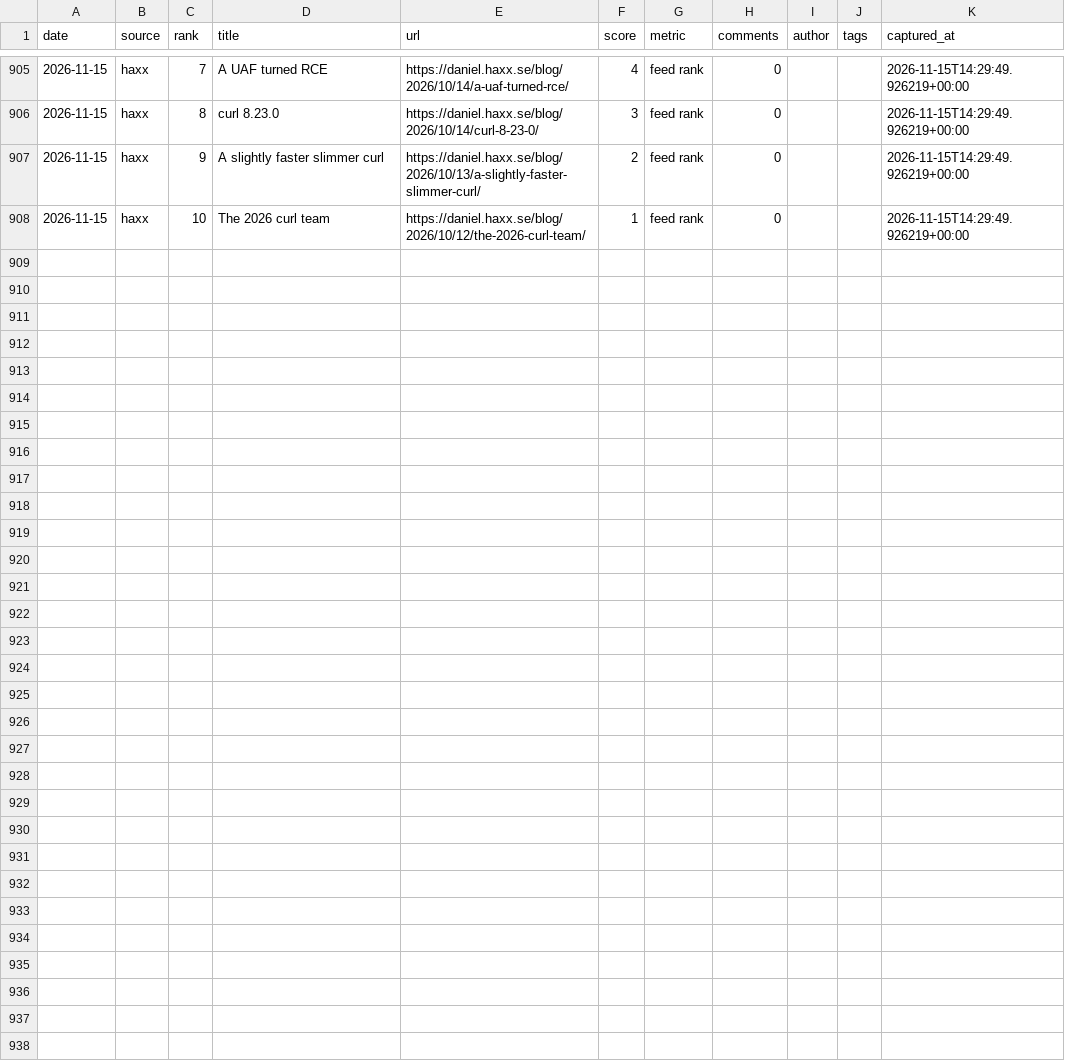
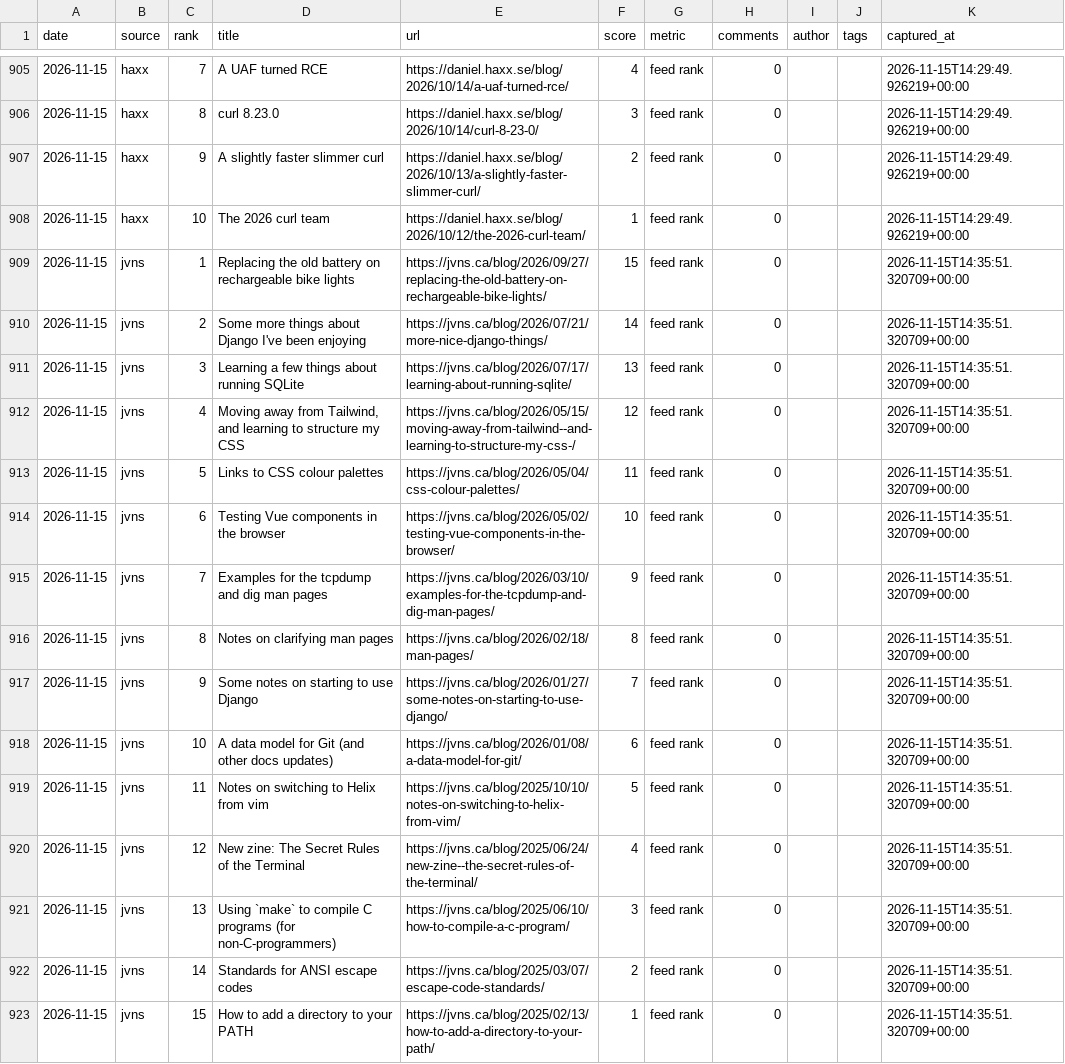
Before and after one commit to zalize-com/trendscope, a CSV file: data/history.csv, drawn as a sheet; only a part is shown, gaps mark what is left out; the diff names each change by its address in the sheet, - before the commit and + after, or states it on an @@ line.

```diff
--- a/data/history.csv
+++ b/data/history.csv
+row 909: 2026-11-15 | jvns | 1 | Replacing the old battery on rechargeable bike lights | https://jvns.ca/blog/2026/09/27/replacing-the-old-battery-on-rechargeable-bike-lights/ | 15 | feed rank | 0 |  |  | 2026-11-15T14:35:51.320709+00:00
+row 910: 2026-11-15 | jvns | 2 | Some more things about Django I've been enjoying | https://jvns.ca/blog/2026/07/21/more-nice-django-things/ | 14 | feed rank | 0 |  |  | 2026-11-15T14:35:51.320709+00:00
+row 911: 2026-11-15 | jvns | 3 | Learning a few things about running SQLite | https://jvns.ca/blog/2026/07/17/learning-about-running-sqlite/ | 13 | feed rank | 0 |  |  | 2026-11-15T14:35:51.320709+00:00
+row 912: 2026-11-15 | jvns | 4 | Moving away from Tailwind, and learning to structure my CSS | https://jvns.ca/blog/2026/05/15/moving-away-from-tailwind--and-learning-to-structure-my-css-/ | 12 | feed rank | 0 |  |  | 2026-11-15T14:35:51.320709+00:00
+row 913: 2026-11-15 | jvns | 5 | Links to CSS colour palettes | https://jvns.ca/blog/2026/05/04/css-colour-palettes/ | 11 | feed rank | 0 |  |  | 2026-11-15T14:35:51.320709+00:00
+row 914: 2026-11-15 | jvns | 6 | Testing Vue components in the browser | https://jvns.ca/blog/2026/05/02/testing-vue-components-in-the-browser/ | 10 | feed rank | 0 |  |  | 2026-11-15T14:35:51.320709+00:00
+row 915: 2026-11-15 | jvns | 7 | Examples for the tcpdump and dig man pages | https://jvns.ca/blog/2026/03/10/examples-for-the-tcpdump-and-dig-man-pages/ | 9 | feed rank | 0 |  |  | 2026-11-15T14:35:51.320709+00:00
+row 916: 2026-11-15 | jvns | 8 | Notes on clarifying man pages | https://jvns.ca/blog/2026/02/18/man-pages/ | 8 | feed rank | 0 |  |  | 2026-11-15T14:35:51.320709+00:00
+row 917: 2026-11-15 | jvns | 9 | Some notes on starting to use Django | https://jvns.ca/blog/2026/01/27/some-notes-on-starting-to-use-django/ | 7 | feed rank | 0 |  |  | 2026-11-15T14:35:51.320709+00:00
+row 918: 2026-11-15 | jvns | 10 | A data model for Git (and other docs updates) | https://jvns.ca/blog/2026/01/08/a-data-model-for-git/ | 6 | feed rank | 0 |  |  | 2026-11-15T14:35:51.320709+00:00
+row 919: 2026-11-15 | jvns | 11 | Notes on switching to Helix from vim | https://jvns.ca/blog/2025/10/10/notes-on-switching-to-helix-from-vim/ | 5 | feed rank | 0 |  |  | 2026-11-15T14:35:51.320709+00:00
+row 920: 2026-11-15 | jvns | 12 | New zine: The Secret Rules of the Terminal | https://jvns.ca/blog/2025/06/24/new-zine--the-secret-rules-of-the-terminal/ | 4 | feed rank | 0 |  |  | 2026-11-15T14:35:51.320709+00:00
+row 921: 2026-11-15 | jvns | 13 | Using `make` to compile C programs (for non-C-programmers) | https://jvns.ca/blog/2025/06/10/how-to-compile-a-c-program/ | 3 | feed rank | 0 |  |  | 2026-11-15T14:35:51.320709+00:00
+row 922: 2026-11-15 | jvns | 14 | Standards for ANSI escape codes | https://jvns.ca/blog/2025/03/07/escape-code-standards/ | 2 | feed rank | 0 |  |  | 2026-11-15T14:35:51.320709+00:00
+row 923: 2026-11-15 | jvns | 15 | How to add a directory to your PATH | https://jvns.ca/blog/2025/02/13/how-to-add-a-directory-to-your-path/ | 1 | feed rank | 0 |  |  | 2026-11-15T14:35:51.320709+00:00
```
Also changed, not shown: data/daily/2026-11-15.csv, data/health-log.csv, 29 other files.
